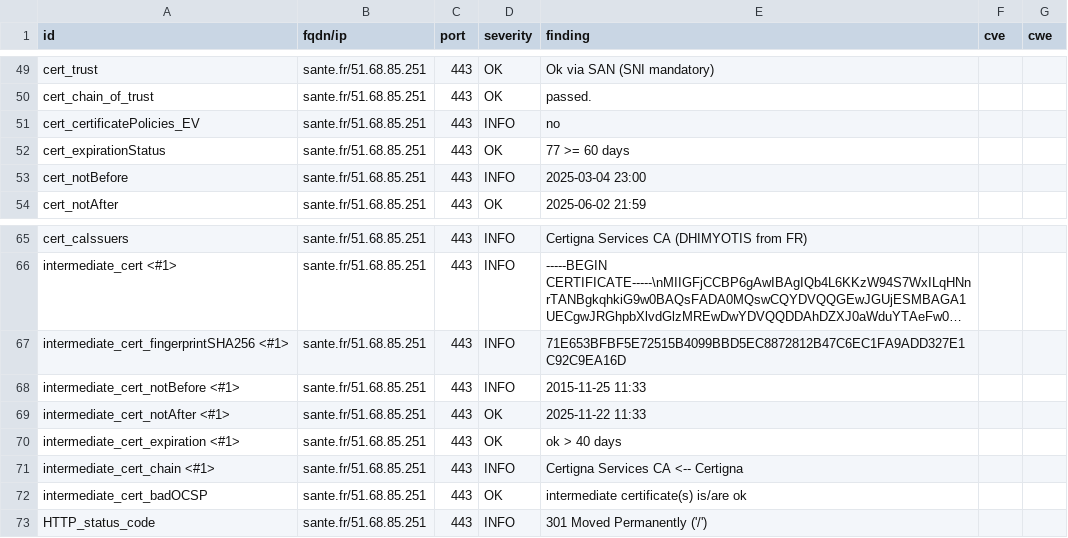
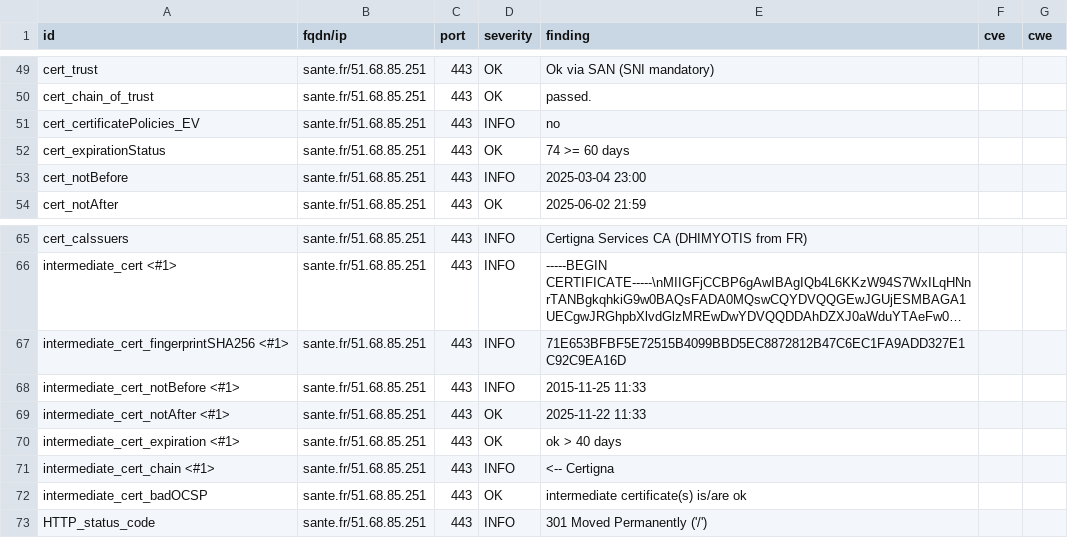
Before and after one commit to ansforge/dashlord_new, a CSV file: results/aHR0cHM6Ly9zYW50ZS5mcg==/testssl.csv, drawn as a sheet; only a part is shown, gaps mark what is left out; long unchanged cells end in ….

```diff
--- a/results/aHR0cHM6Ly9zYW50ZS5mcg==/testssl.csv
+++ b/results/aHR0cHM6Ly9zYW50ZS5mcg==/testssl.csv
@@ -51,3 +51,3 @@
 "cert_certificatePolicies_EV","sante.fr/51.68.85.251","443","INFO","no","",""
-"cert_expirationStatus","sante.fr/51.68.85.251","443","OK","77 >= 60 days","",""
+"cert_expirationStatus","sante.fr/51.68.85.251","443","OK","74 >= 60 days","",""
 "cert_notBefore","sante.fr/51.68.85.251","443","INFO","2025-03-04 23:00","",""
@@ -70,3 +70,3 @@
 "intermediate_cert_expiration <#1>","sante.fr/51.68.85.251","443","OK","ok > 40 days","",""
-"intermediate_cert_chain <#1>","sante.fr/51.68.85.251","443","INFO","Certigna Services CA <-- Certigna","",""
+"intermediate_cert_chain <#1>","sante.fr/51.68.85.251","443","INFO","<-- Certigna","",""
 "intermediate_cert_badOCSP","sante.fr/51.68.85.251","443","OK","intermediate certificate(s) is/are ok","",""
```
Also changed, not shown: 15 other files.
